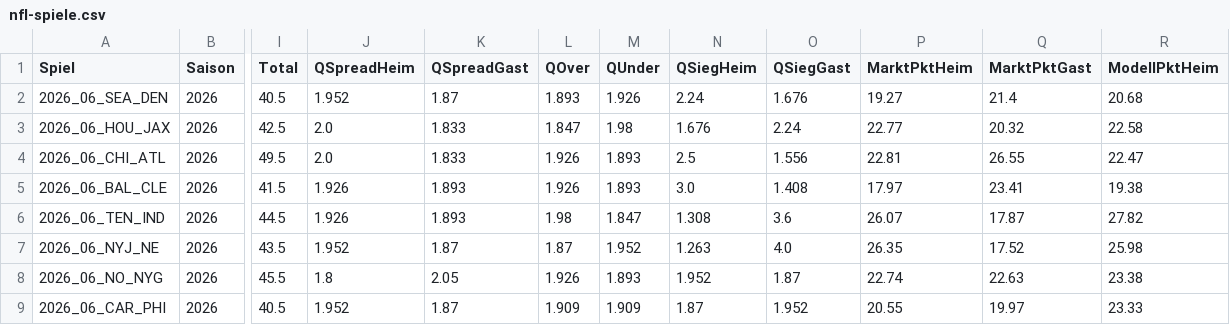
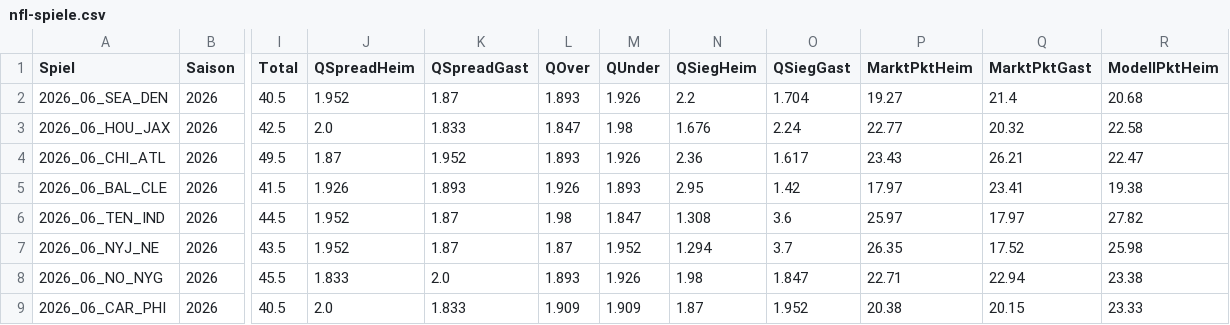
Before and after one commit to gobitodic0007-hash/Wettmodell, a CSV file: daten/nfl-spiele.csv, drawn as a sheet; only a part is shown, gaps mark what is left out; the diff covers the shown part only; the diff names each change by its address in the sheet, - before the commit and + after, or states it on an @@ line.

```diff
--- a/daten/nfl-spiele.csv
+++ b/daten/nfl-spiele.csv
-N2 (QSiegHeim): 2.24
+N2 (QSiegHeim): 2.2
-O2 (QSiegGast): 1.676
+O2 (QSiegGast): 1.704
-J4 (QSpreadHeim): 2.0
+J4 (QSpreadHeim): 1.87
-K4 (QSpreadGast): 1.833
+K4 (QSpreadGast): 1.952
-L4 (QOver): 1.926
+L4 (QOver): 1.893
-M4 (QUnder): 1.893
+M4 (QUnder): 1.926
-N4 (QSiegHeim): 2.5
+N4 (QSiegHeim): 2.36
-O4 (QSiegGast): 1.556
+O4 (QSiegGast): 1.617
-P4 (MarktPktHeim): 22.81
+P4 (MarktPktHeim): 23.43
-Q4 (MarktPktGast): 26.55
+Q4 (MarktPktGast): 26.21
-N5 (QSiegHeim): 3.0
+N5 (QSiegHeim): 2.95
-O5 (QSiegGast): 1.408
+O5 (QSiegGast): 1.42
-J6 (QSpreadHeim): 1.926
+J6 (QSpreadHeim): 1.952
-K6 (QSpreadGast): 1.893
+K6 (QSpreadGast): 1.87
-P6 (MarktPktHeim): 26.07
+P6 (MarktPktHeim): 25.97
-Q6 (MarktPktGast): 17.87
+Q6 (MarktPktGast): 17.97
-N7 (QSiegHeim): 1.263
+N7 (QSiegHeim): 1.294
-O7 (QSiegGast): 4.0
+O7 (QSiegGast): 3.7
-J8 (QSpreadHeim): 1.8
+J8 (QSpreadHeim): 1.833
-K8 (QSpreadGast): 2.05
+K8 (QSpreadGast): 2.0
-L8 (QOver): 1.926
+L8 (QOver): 1.893
-M8 (QUnder): 1.893
+M8 (QUnder): 1.926
-N8 (QSiegHeim): 1.952
+N8 (QSiegHeim): 1.98
-O8 (QSiegGast): 1.87
+O8 (QSiegGast): 1.847
-P8 (MarktPktHeim): 22.74
+P8 (MarktPktHeim): 22.71
-Q8 (MarktPktGast): 22.63
+Q8 (MarktPktGast): 22.94
-J9 (QSpreadHeim): 1.952
+J9 (QSpreadHeim): 2.0
-K9 (QSpreadGast): 1.87
+K9 (QSpreadGast): 1.833
-P9 (MarktPktHeim): 20.55
+P9 (MarktPktHeim): 20.38
-Q9 (MarktPktGast): 19.97
+Q9 (MarktPktGast): 20.15
```
Also changed, not shown: 25 edited cells elsewhere in this file, daten/nfl-linien.csv, daten/nfl-td.csv, 3 other files.
